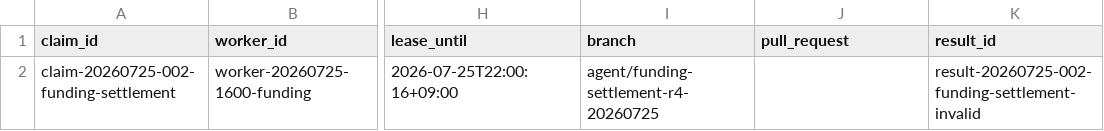
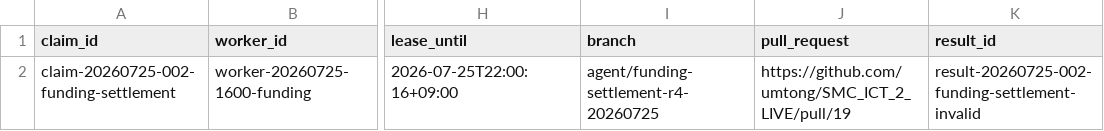
Before and after one commit to umtong/SMC_ICT_2_LIVE, a CSV file: control/work-claims.csv, drawn as a sheet; only a part is shown, gaps mark what is left out; the diff names each change by its address in the sheet, - before the commit and + after, or states it on an @@ line.

Commit message:
Link funding Work Claim to draft PR

```diff
--- a/control/work-claims.csv
+++ b/control/work-claims.csv
-J2 (pull_request): (empty)
+J2 (pull_request): https://github.com/umtong/SMC_ICT_2_LIVE/pull/19
```
